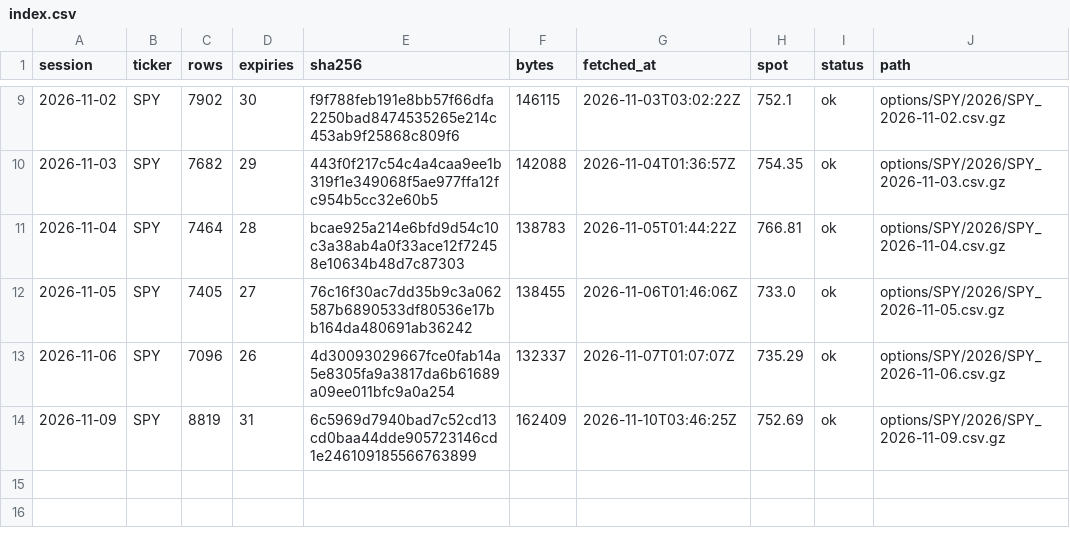
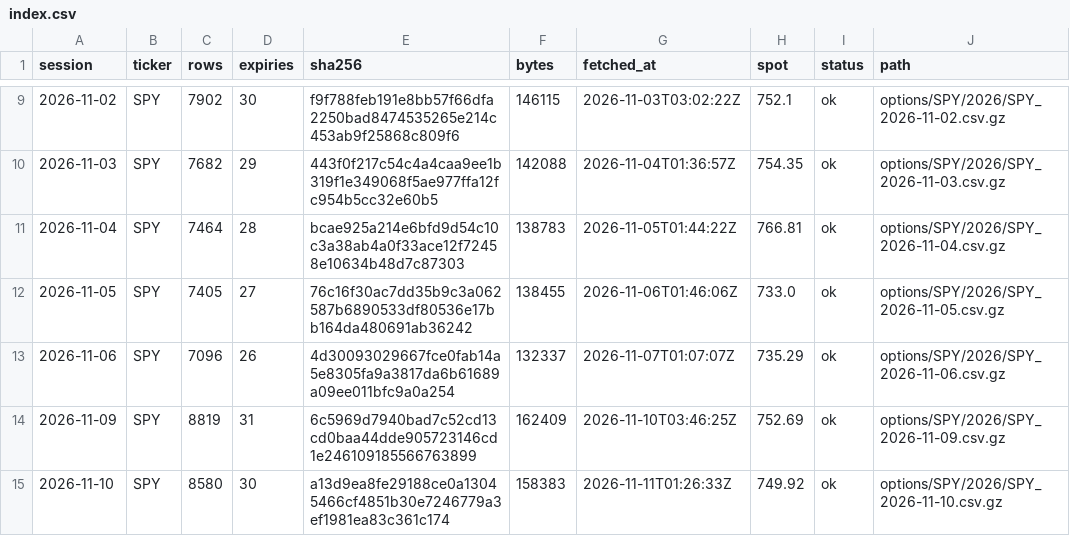
Before and after one commit to ZealousEar/derivx-fic-analytics, a CSV file: options/index.csv, drawn as a sheet; only a part is shown, gaps mark what is left out.

```diff
--- a/options/index.csv
+++ b/options/index.csv
@@ -14 +14,2 @@ session,ticker,rows,expiries,sha256,bytes,fetched_at,spot,status,path
 2026-11-09,SPY,8819,31,6c5969d7940bad7c52cd13cd0baa44dde905723146cd1e246109185566763899,162409,2026-11-10T03:46:25Z,752.69,ok,options/SPY/2026/SPY_2026-11-09.csv.gz
+2026-11-10,SPY,8580,30,a13d9ea8fe29188ce0a13045466cf4851b30e7246779a3ef1981ea83c361c174,158383,2026-11-11T01:26:33Z,749.92,ok,options/SPY/2026/SPY_2026-11-10.csv.gz
```
Also changed, not shown: 2 other files.
